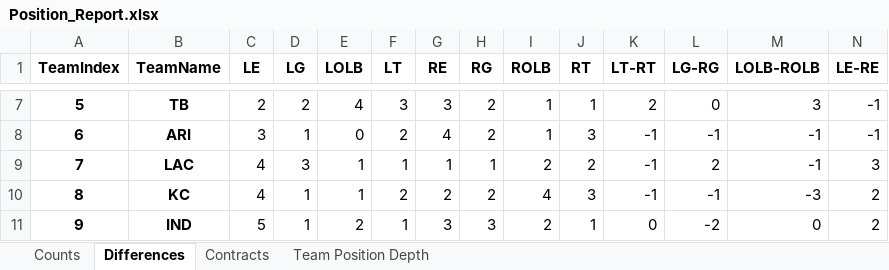
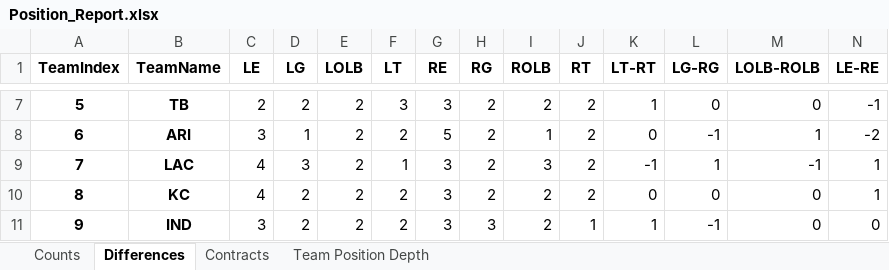
Before and after one commit to ethpec/MaddenTools, an Excel workbook: Files/Madden25/IE/Season9/Position_Report.xlsx, sheet Differences, drawn as a sheet; only a part is shown, gaps mark what is left out; values as stored, in another font and other column widths than the file's, no borders; the diff covers the shown part only; the diff names each change by its address in the sheet, - before the commit and + after, or states it on an @@ line.

```diff
--- a/Files/Madden25/IE/Season9/Position_Report.xlsx (sheet Differences)
+++ b/Files/Madden25/IE/Season9/Position_Report.xlsx (sheet Differences)
-E7 (LOLB): 4
+E7 (LOLB): 2
-I7 (ROLB): 1
+I7 (ROLB): 2
-J7 (RT): 1
+J7 (RT): 2
-K7 (LT-RT): 2
+K7 (LT-RT): 1
-M7 (LOLB-ROLB): 3
+M7 (LOLB-ROLB): 0
-E8 (LOLB): 0
+E8 (LOLB): 2
-G8 (RE): 4
+G8 (RE): 5
-J8 (RT): 3
+J8 (RT): 2
-K8 (LT-RT): -1
+K8 (LT-RT): 0
-M8 (LOLB-ROLB): -1
+M8 (LOLB-ROLB): 1
-N8 (LE-RE): -1
+N8 (LE-RE): -2
-E9:E10 (LOLB): 1
+E9:E10 (LOLB): 2
-G9 (RE): 1
+G9 (RE): 3
-H9 (RG): 1
+H9 (RG): 2
-I9 (ROLB): 2
+I9 (ROLB): 3
-L9 (LG-RG): 2
+L9 (LG-RG): 1
-N9 (LE-RE): 3
+N9 (LE-RE): 1
-D10:D11 (LG): 1
+D10:D11 (LG): 2
-G10 (RE): 2
+G10 (RE): 3
-I10 (ROLB): 4
+I10 (ROLB): 2
-J10 (RT): 3
+J10 (RT): 2
-K10 (LT-RT): -1
+K10 (LT-RT): 0
-L10 (LG-RG): -1
+L10 (LG-RG): 0
-M10 (LOLB-ROLB): -3
+M10 (LOLB-ROLB): 0
-N10 (LE-RE): 2
+N10 (LE-RE): 1
-C11 (LE): 5
+C11 (LE): 3
-F11 (LT): 1
+F11 (LT): 2
-K11 (LT-RT): 0
+K11 (LT-RT): 1
-L11 (LG-RG): -2
+L11 (LG-RG): -1
-N11 (LE-RE): 2
+N11 (LE-RE): 0
```
Also changed, not shown: 186 edited cells elsewhere in this sheet, sheet Team Position Depth, sheet Contracts, sheet Counts, Files/Madden25/IE/Season9/EventSystem_Results.xlsx, 2 other files.
